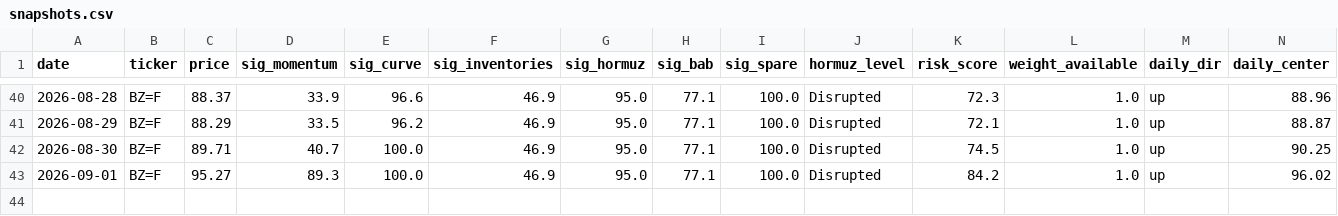
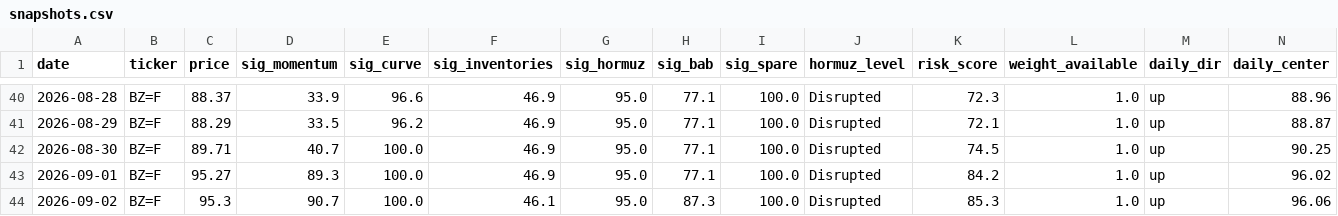
Before and after one commit to BossJossUK/oil-price-radar, a CSV file: data/snapshots.csv, drawn as a sheet; only a part is shown, gaps mark what is left out; rows hold the shown columns only; the diff names each change by its address in the sheet, - before the commit and + after, or states it on an @@ line.

```diff
--- a/data/snapshots.csv
+++ b/data/snapshots.csv
+row 44: 2026-09-02 | BZ=F | 95.3 | 90.7 | 100.0 | 46.1 | 95.0 | 87.3 | 100.0 | Disrupted | 85.3 | 1.0 | up | 96.06
```
